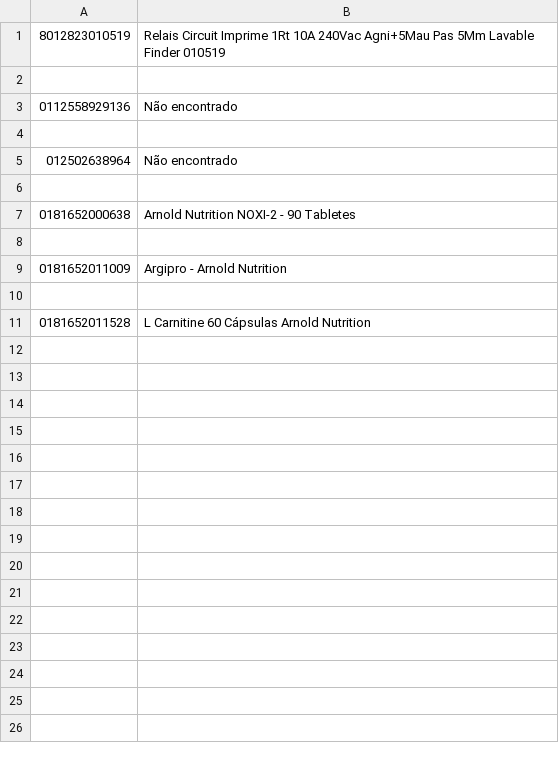
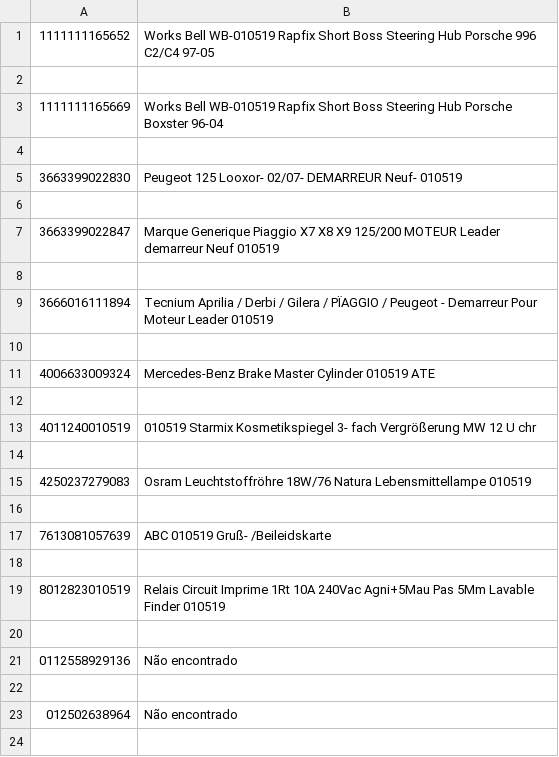
Before and after one commit to Hugo-Carvalho/SelenTorPy, a CSV file: Ean-list.csv, drawn as a sheet; only a part is shown; the shorter side is filled out with more unchanged rows.

```diff
--- a/Ean-list.csv
+++ b/Ean-list.csv
@@ -1 +1,19 @@
+1111111165652;Works Bell WB-010519 Rapfix Short Boss Steering Hub Porsche 996 C2/C4 97-05
+
+1111111165669;Works Bell WB-010519 Rapfix Short Boss Steering Hub Porsche Boxster 96-04
+
+3663399022830;Peugeot 125 Looxor- 02/07- DEMARREUR Neuf- 010519
+
+3663399022847;Marque Generique Piaggio X7 X8 X9 125/200 MOTEUR Leader demarreur Neuf 010519
+
+3666016111894;Tecnium Aprilia / Derbi / Gilera / PÏAGGIO / Peugeot - Demarreur Pour Moteur Leader 010519
+
+4006633009324;Mercedes-Benz Brake Master Cylinder 010519 ATE
+
+4011240010519;010519 Starmix Kosmetikspiegel 3- fach Vergrößerung MW 12 U chr
+
+4250237279083;Osram Leuchtstoffröhre 18W/76 Natura Lebensmittellampe 010519
+
+7613081057639;ABC 010519 Gruß- /Beileidskarte
+
 8012823010519;Relais Circuit Imprime 1Rt 10A 240Vac Agni+5Μau Pas 5Mm Lavable Finder 010519
```
Also changed, not shown: 2 other files.
